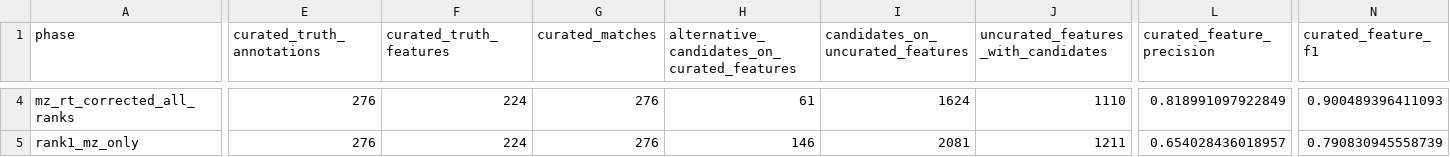
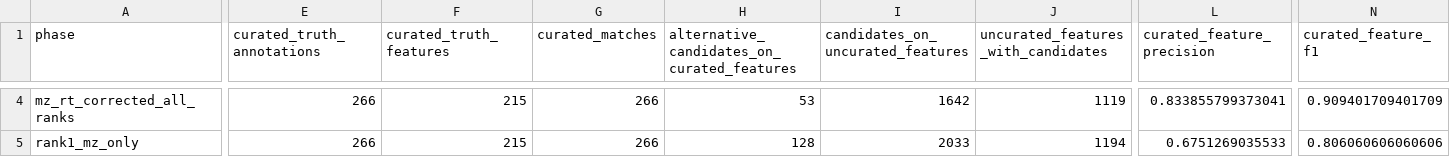
Before and after one commit to EuracBiomedicalResearch/Lipidomics-Processing-Workflow, a CSV file: applications/exercise_study/positive/objects/exercise_annotation_metrics_pos.csv, drawn as a sheet; only a part is shown, gaps mark what is left out; the diff covers the shown part only; the diff names each change by its address in the sheet, - before the commit and + after, or states it on an @@ line.

```diff
--- a/applications/exercise_study/positive/objects/exercise_annotation_metrics_pos.csv
+++ b/applications/exercise_study/positive/objects/exercise_annotation_metrics_pos.csv
-E4:E5 (curated_truth_annotations): 276
+E4:E5 (curated_truth_annotations): 266
-F4:F5 (curated_truth_features): 224
+F4:F5 (curated_truth_features): 215
-G4:G5 (curated_matches): 276
+G4:G5 (curated_matches): 266
-H4: 61
+H4: 53
-I4 (candidates_on_uncurated_features): 1624
+I4 (candidates_on_uncurated_features): 1642
-J4: 1110
+J4: 1119
-L4 (curated_feature_precision): 0.818991097922849
+L4 (curated_feature_precision): 0.833855799373041
-N4 (curated_feature_f1): 0.900489396411093
+N4 (curated_feature_f1): 0.909401709401709
-H5: 146
+H5: 128
-I5 (candidates_on_uncurated_features): 2081
+I5 (candidates_on_uncurated_features): 2033
-J5: 1211
+J5: 1194
-L5 (curated_feature_precision): 0.654028436018957
+L5 (curated_feature_precision): 0.6751269035533
-N5 (curated_feature_f1): 0.790830945558739
+N5 (curated_feature_f1): 0.806060606060606
```
Also changed, not shown: 134 edited cells elsewhere in this file, applications/exercise_study/objects/exercise_annotation_metrics_pos_neg.csv, applications/exercise_study/positive/objects/exercise_truth_annotations_manual_pos.csv, 6 other files.
